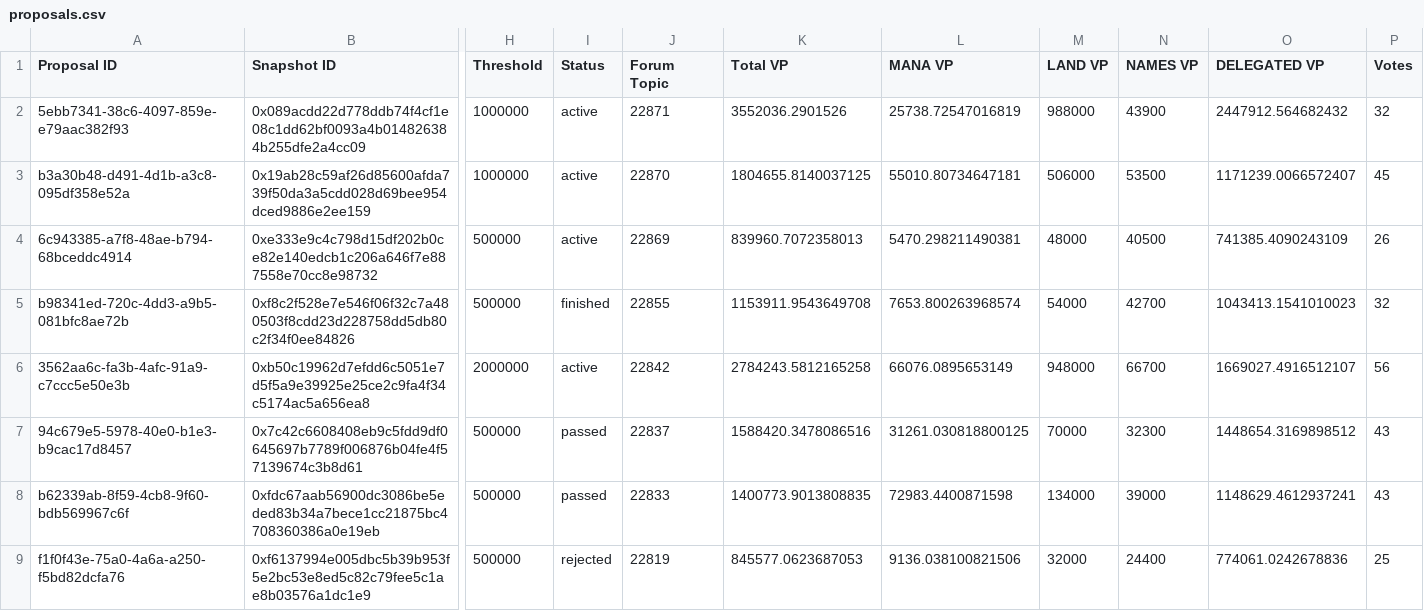
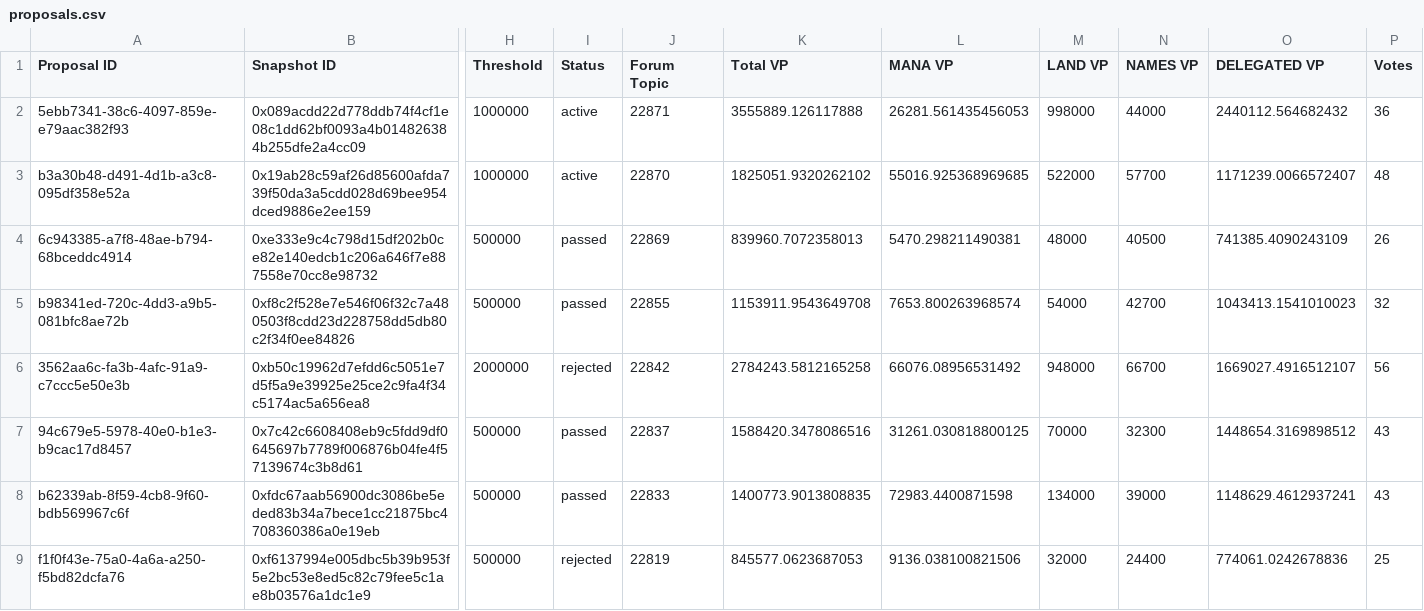
Before and after one commit to Decentraland-DAO/transparency, a CSV file: proposals.csv, drawn as a sheet; only a part is shown, gaps mark what is left out; the diff names each change by its address in the sheet, - before the commit and + after, or states it on an @@ line.

```diff
--- a/proposals.csv
+++ b/proposals.csv
-K2 (Total VP): 3552036.2901526
+K2 (Total VP): 3555889.126117888
-L2 (MANA VP): 25738.72547016819
+L2 (MANA VP): 26281.561435456053
-M2 (LAND VP): 988000
+M2 (LAND VP): 998000
-N2 (NAMES VP): 43900
+N2 (NAMES VP): 44000
-O2 (DELEGATED VP): 2447912.564682432
+O2 (DELEGATED VP): 2440112.564682432
-P2 (Votes): 32
+P2 (Votes): 36
-K3 (Total VP): 1804655.8140037125
+K3 (Total VP): 1825051.9320262102
-L3 (MANA VP): 55010.80734647181
+L3 (MANA VP): 55016.925368969685
-M3 (LAND VP): 506000
+M3 (LAND VP): 522000
-N3 (NAMES VP): 53500
+N3 (NAMES VP): 57700
-P3 (Votes): 45
+P3 (Votes): 48
-I4 (Status): active
+I4 (Status): passed
-I5 (Status): finished
+I5 (Status): passed
-I6 (Status): active
+I6 (Status): rejected
-L6 (MANA VP): 66076.0895653149
+L6 (MANA VP): 66076.08956531492
```
Also changed, not shown: balances.csv, members.csv, 15 other files.
